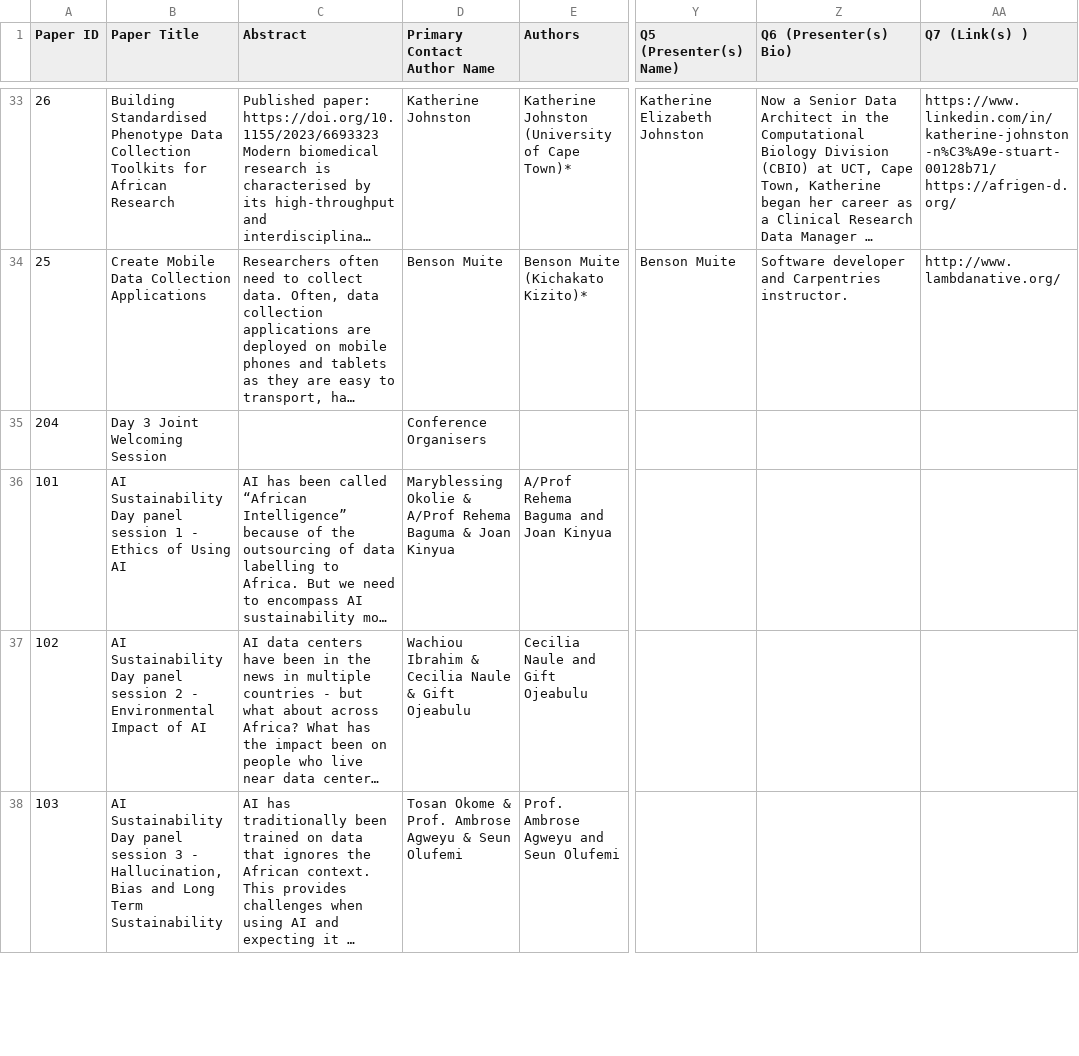
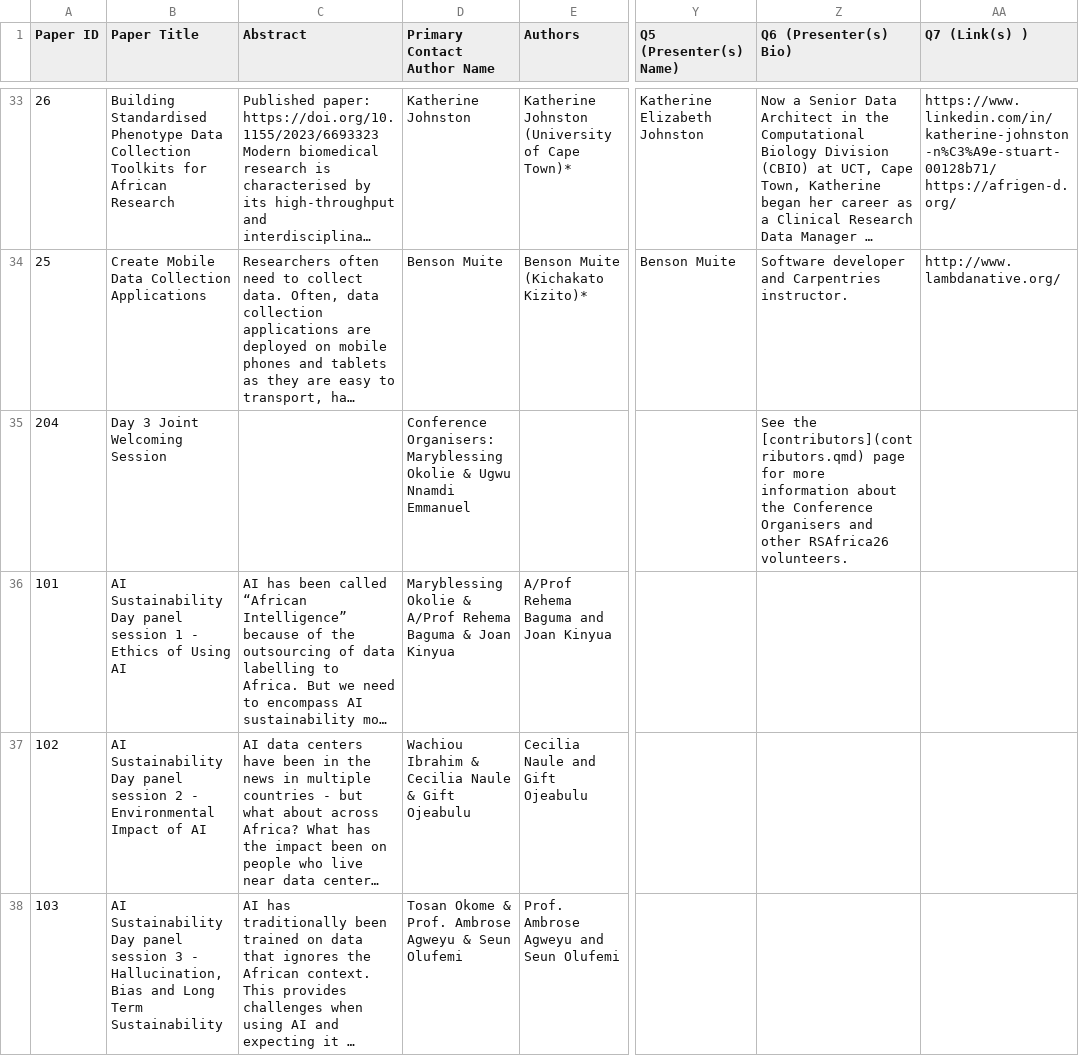
Before and after one commit to Research-Software-Africa/RSAfrica26_conference_program, a CSV file: modify/program.csv, drawn as a sheet; only a part is shown, gaps mark what is left out; long unchanged cells end in …; the diff covers the shown part only; the diff names each change by its address in the sheet, - before the commit and + after, or states it on an @@ line.

Commit message:
Add Welcome session presenter names and contributors link

```diff
--- a/modify/program.csv
+++ b/modify/program.csv
-D35 (Primary Contact Author Name): Conference Organisers
+D35 (Primary Contact Author Name): Conference Organisers: Maryblessing Okolie & Ugwu Nnamdi Emmanuel
-Z35 (Q6 (Presenter(s) Bio)): (empty)
+Z35 (Q6 (Presenter(s) Bio)): See the [contributors](contributors.qmd) page for more information about the Conference Organisers and other RSAfrica26 volunteers.
```
Also changed, not shown: 8 edited cells elsewhere in this file, 2 other files.
